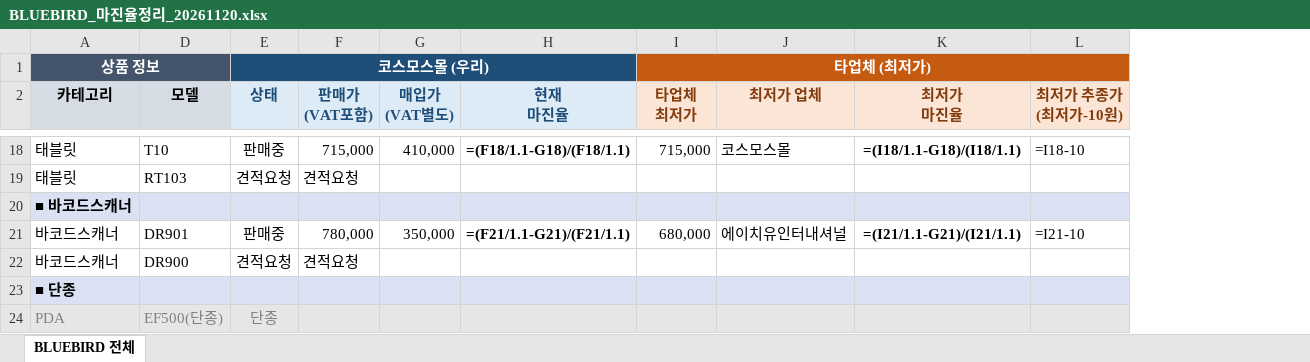
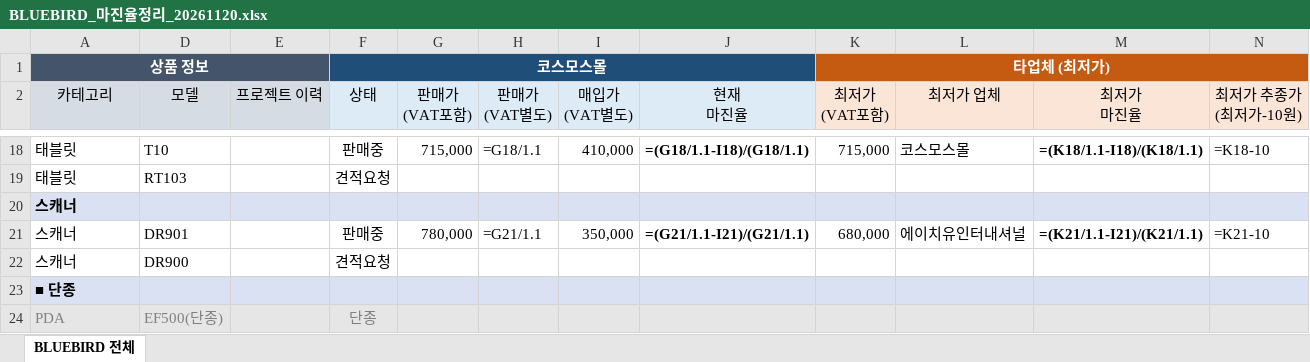
Before and after one commit to 24730060/-, an Excel workbook: BLUEBIRD_마진율정리_20261120.xlsx, sheet BLUEBIRD 전체, drawn as a sheet; only a part is shown, gaps mark what is left out; values as stored, in another font and other column widths than the file's, no borders; formulas without a stored value are shown as written; addresses are those after the commit; ↵ is a line break in a cell; the diff covers the shown part only; the diff names each change by its address in the sheet, - before the commit and + after, or states it on an @@ line.

```diff
--- a/BLUEBIRD_마진율정리_20261120.xlsx (sheet BLUEBIRD 전체)
+++ b/BLUEBIRD_마진율정리_20261120.xlsx (sheet BLUEBIRD 전체)
+column E (프로젝트 이력), empty
+column H (판매가 (VAT별도)), rows 18-21: =G18/1.1 |  |  | =G21/1.1
-D1 fill: #44546A
+D1 fill: none
-F1 (상태): 코스모스몰 (우리)
+F1 (상태): 코스모스몰
-G1 fill: #1F4E79
+G1 fill: none
-I1:J1 fill: #1F4E79
+I1:J1 fill: none
-L1:N1 fill: #C55A11
+L1:N1 fill: none
-A2 bold: on
+A2 bold: off
-D2 bold: on
+D2 bold: off
@@ F2:G2 bold: on → off, text colour: #1F4E79 → black @@
-I2:N2 bold: on
+I2:N2 bold: off
-I2:J2 text colour: #1F4E79
+I2:J2 text colour: black
-K2: 타업체 ↵ 최저가
+K2: 최저가 ↵ (VAT포함)
-K2:N2 text colour: #843C0C
+K2:N2 text colour: black
-J18 (현재 마진율): =(F18/1.1-G18)/(F18/1.1)
+J18 (현재 마진율): =(G18/1.1-I18)/(G18/1.1)
-M18 (최저가 마진율): =(I18/1.1-G18)/(I18/1.1)
+M18 (최저가 마진율): =(K18/1.1-I18)/(K18/1.1)
-N18 (최저가 추종가 (최저가-10원)): =I18-10
+N18 (최저가 추종가 (최저가-10원)): =K18-10
-G19 (판매가 (VAT포함)): 견적요청
+G19 (판매가 (VAT포함)): (empty)
-A20 (카테고리): ■ 바코드스캐너
+A20 (카테고리): 스캐너
-A21:A22 (카테고리): 바코드스캐너
+A21:A22 (카테고리): 스캐너
-J21 (현재 마진율): =(F21/1.1-G21)/(F21/1.1)
+J21 (현재 마진율): =(G21/1.1-I21)/(G21/1.1)
-M21 (최저가 마진율): =(I21/1.1-G21)/(I21/1.1)
+M21 (최저가 마진율): =(K21/1.1-I21)/(K21/1.1)
-N21 (최저가 추종가 (최저가-10원)): =I21-10
+N21 (최저가 추종가 (최저가-10원)): =K21-10
-G22 (판매가 (VAT포함)): 견적요청
+G22 (판매가 (VAT포함)): (empty)
```
Also changed, not shown: 31 edited cells elsewhere in this sheet.
